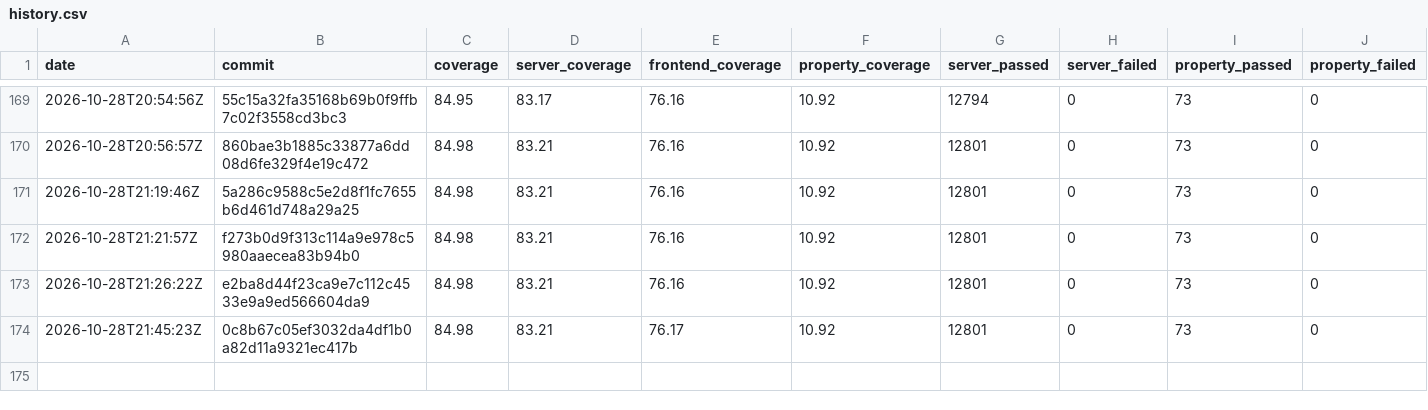
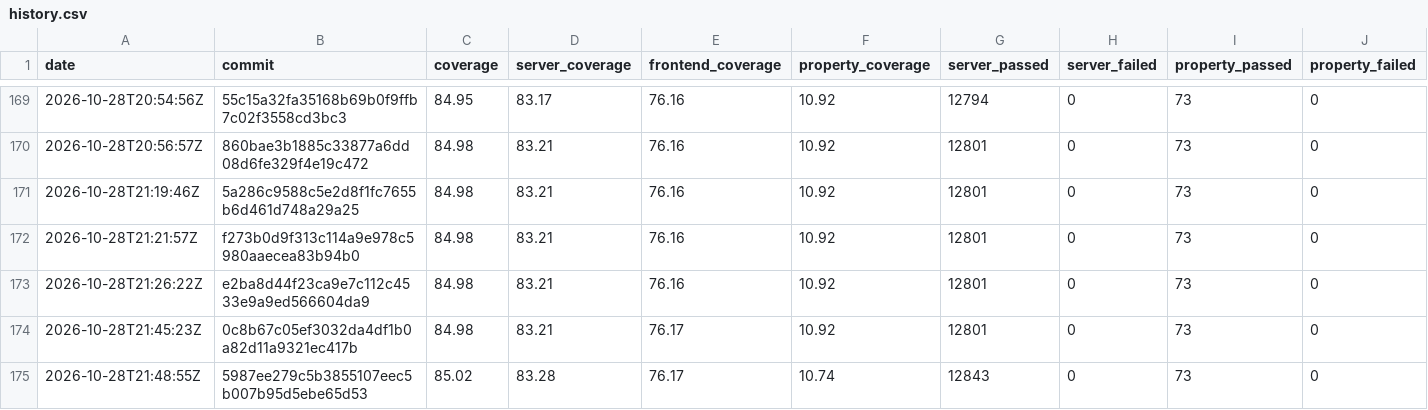
Before and after one commit to GGonryun/giveaway.dog, a CSV file: history.csv, drawn as a sheet; only a part is shown, gaps mark what is left out; rows hold the shown columns only; the diff names each change by its address in the sheet, - before the commit and + after, or states it on an @@ line.

```diff
--- a/history.csv
+++ b/history.csv
+row 175: 2026-10-28T21:48:55Z | 5987ee279c5b3855107eec5b007b95d5ebe65d53 | 85.02 | 83.28 | 76.17 | 10.74 | 12843 | 0 | 73 | 0
```
Also changed, not shown: 4 other files.
